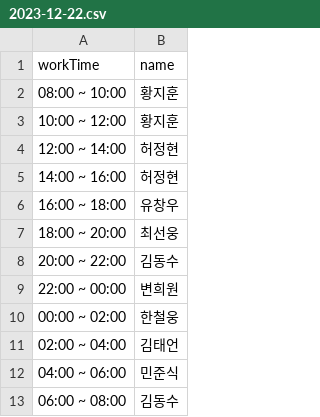
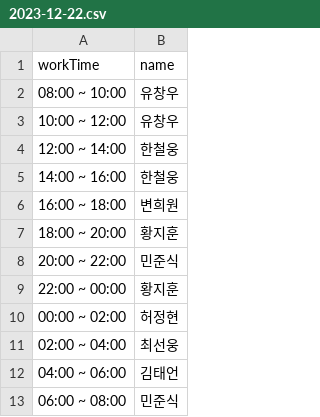
Before and after one commit to hwangjihun/work_schedule, a CSV file: archive/csv/2023-12-22.csv, drawn as a sheet.

```diff
--- a/archive/csv/2023-12-22.csv
+++ b/archive/csv/2023-12-22.csv
@@ -1,13 +1,13 @@
 workTime,name
-08:00 ~ 10:00,황지훈
-10:00 ~ 12:00,황지훈
-12:00 ~ 14:00,허정현
-14:00 ~ 16:00,허정현
-16:00 ~ 18:00,유창우
-18:00 ~ 20:00,최선웅
-20:00 ~ 22:00,김동수
-22:00 ~ 00:00,변희원
-00:00 ~ 02:00,한철웅
-02:00 ~ 04:00,김태언
-04:00 ~ 06:00,민준식
-06:00 ~ 08:00,김동수
+08:00 ~ 10:00,유창우
+10:00 ~ 12:00,유창우
+12:00 ~ 14:00,한철웅
+14:00 ~ 16:00,한철웅
+16:00 ~ 18:00,변희원
+18:00 ~ 20:00,황지훈
+20:00 ~ 22:00,민준식
+22:00 ~ 00:00,황지훈
+00:00 ~ 02:00,허정현
+02:00 ~ 04:00,최선웅
+04:00 ~ 06:00,김태언
+06:00 ~ 08:00,민준식
```
Also changed, not shown: archive/csv/2023-12-20.csv, archive/csv/2023-12-21.csv, 4 other files.
